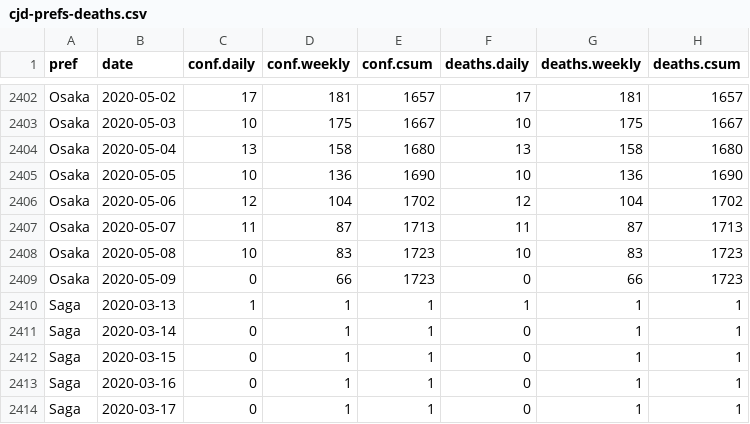
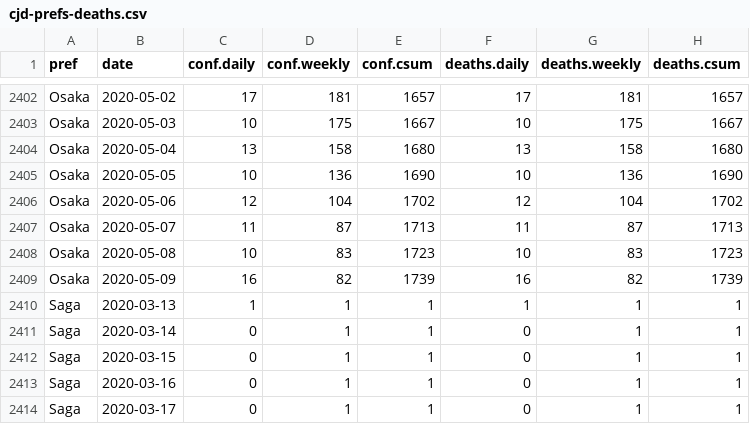
Before and after one commit to graphy-covidjp/xgraphy-covidjp.github.io, a CSV file: csv/cjd-prefs-deaths.csv, drawn as a sheet; only a part is shown, gaps mark what is left out.

```diff
--- a/csv/cjd-prefs-deaths.csv
+++ b/csv/cjd-prefs-deaths.csv
@@ -2408,3 +2408,3 @@ Osaka,2020-05-07,11,87,1713,11,87,1713
 Osaka,2020-05-08,10,83,1723,10,83,1723
-Osaka,2020-05-09,0,66,1723,0,66,1723
+Osaka,2020-05-09,16,82,1739,16,82,1739
 Saga,2020-03-13,1,1,1,1,1,1
```
Also changed, not shown: 22 other files.
